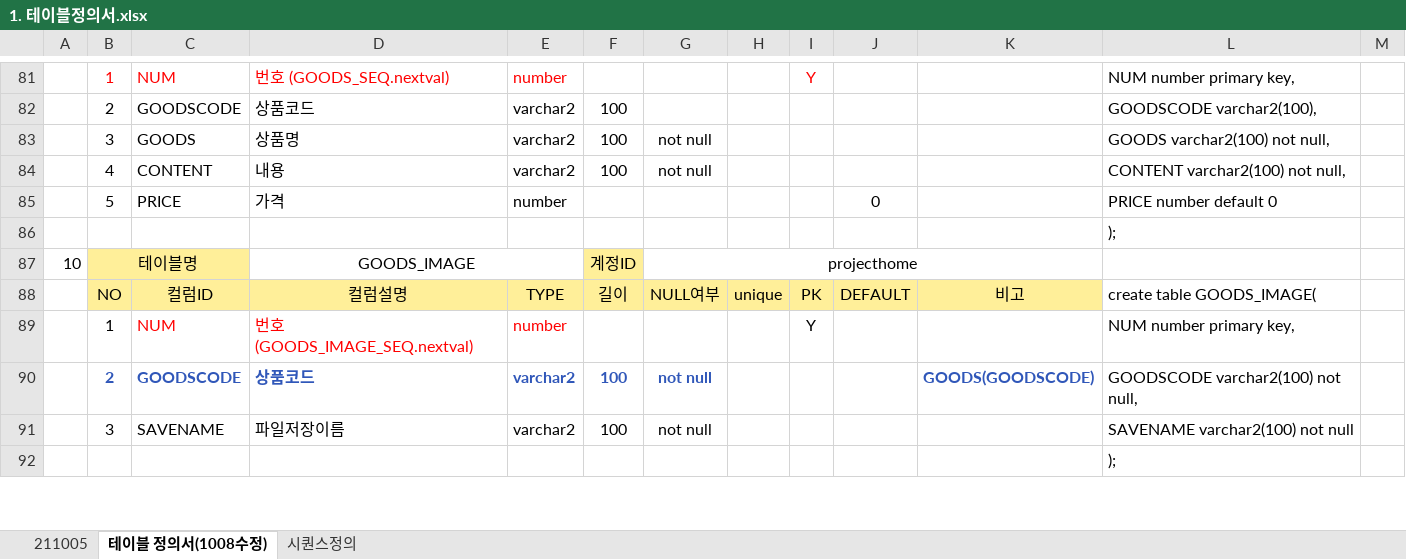
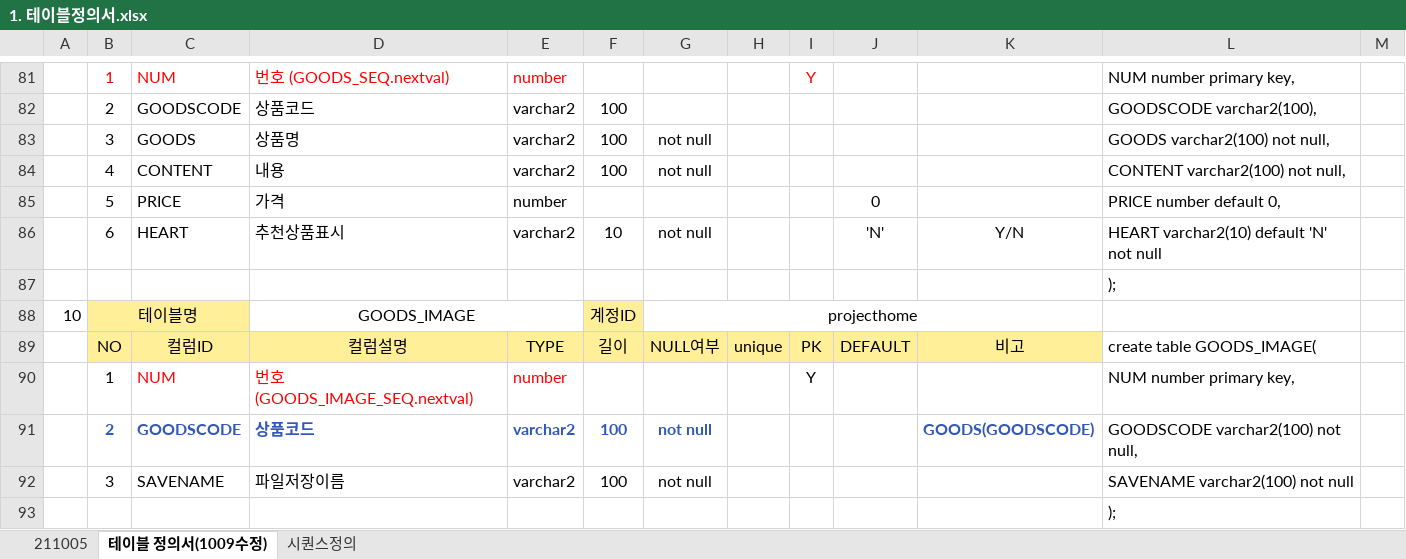
Before and after one commit to hjkim27/TEAM_Project, an Excel workbook: 설계/테이블설계/1. 테이블정의서.xlsx, sheet 테이블 정의서(1009수정), drawn as a sheet; only a part is shown, gaps mark what is left out; values as stored, in another font and other column widths than the file's, no borders; the diff names each change by its address in the sheet, - before the commit and + after, or states it on an @@ line.

```diff
--- a/설계/테이블설계/1. 테이블정의서.xlsx (sheet 테이블 정의서(1009수정))
+++ b/설계/테이블설계/1. 테이블정의서.xlsx (sheet 테이블 정의서(1009수정))
-sheet tab: 테이블 정의서(1008수정)
+sheet tab: 테이블 정의서(1009수정)
-L85: PRICE number default 0
+L85: PRICE number default 0,
+row 86:  | 6 | HEART | 추천상품표시 | varchar2 | 10 | not null |  |  | 'N' | Y/N | HEART varchar2(10) default 'N' not null
```
Also changed, not shown: formulas that keep their value, 2 other files.
